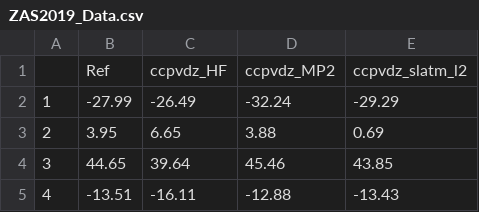
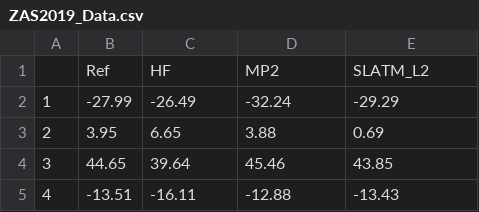
Before and after one commit to ppernot/ErrView, a CSV file: data/ZAS2019_Data.csv, drawn as a sheet; only a part is shown; removed rows and columns are numbered as before the commit, all else as after; the diff names each change by its address in the sheet, - before the commit and + after, or states it on an @@ line.

Commit message:
Clean header of ZAS2019 dataset

```diff
--- a/data/ZAS2019_Data.csv
+++ b/data/ZAS2019_Data.csv
-row 1:  | Ref | ccpvdz_HF | ccpvdz_MP2 | ccpvdz_slatm_l2
+row 1:  | Ref | HF | MP2 | SLATM_L2
```
